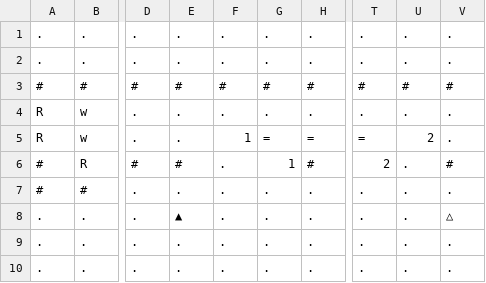
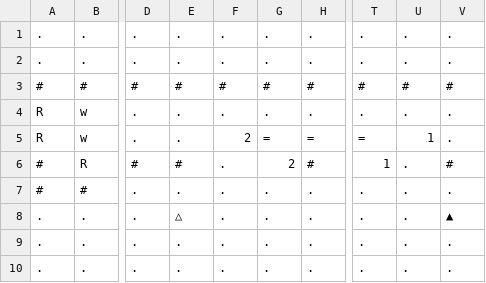
Before and after one commit to davidspies/infestation, a CSV file: levels/cooperation.csv, drawn as a sheet; only a part is shown, gaps mark what is left out; the diff names each change by its address in the sheet, - before the commit and + after, or states it on an @@ line.

Commit message:
Switch players to match qwerty keyboard layout

```diff
--- a/levels/cooperation.csv
+++ b/levels/cooperation.csv
-F5: 1
+F5: 2
-U5: 2
+U5: 1
-G6: 1
+G6: 2
-T6: 2
+T6: 1
-E8: ▲
+E8: △
-V8: △
+V8: ▲
```
